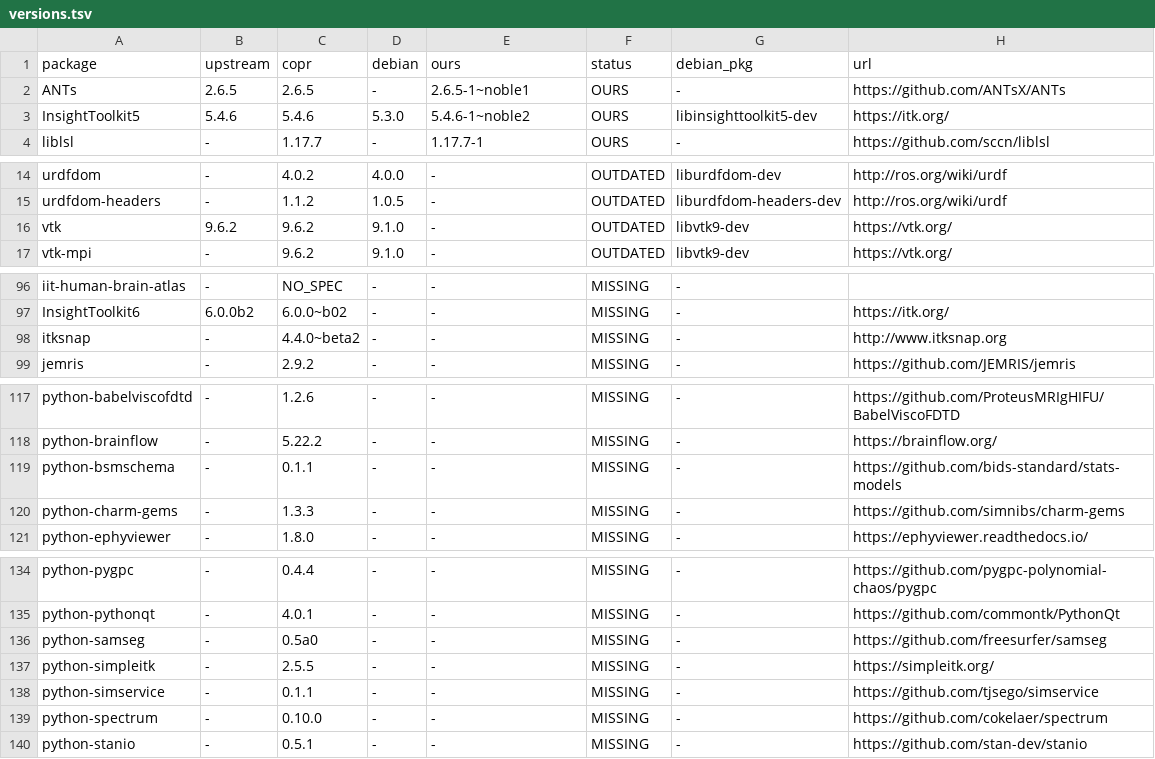
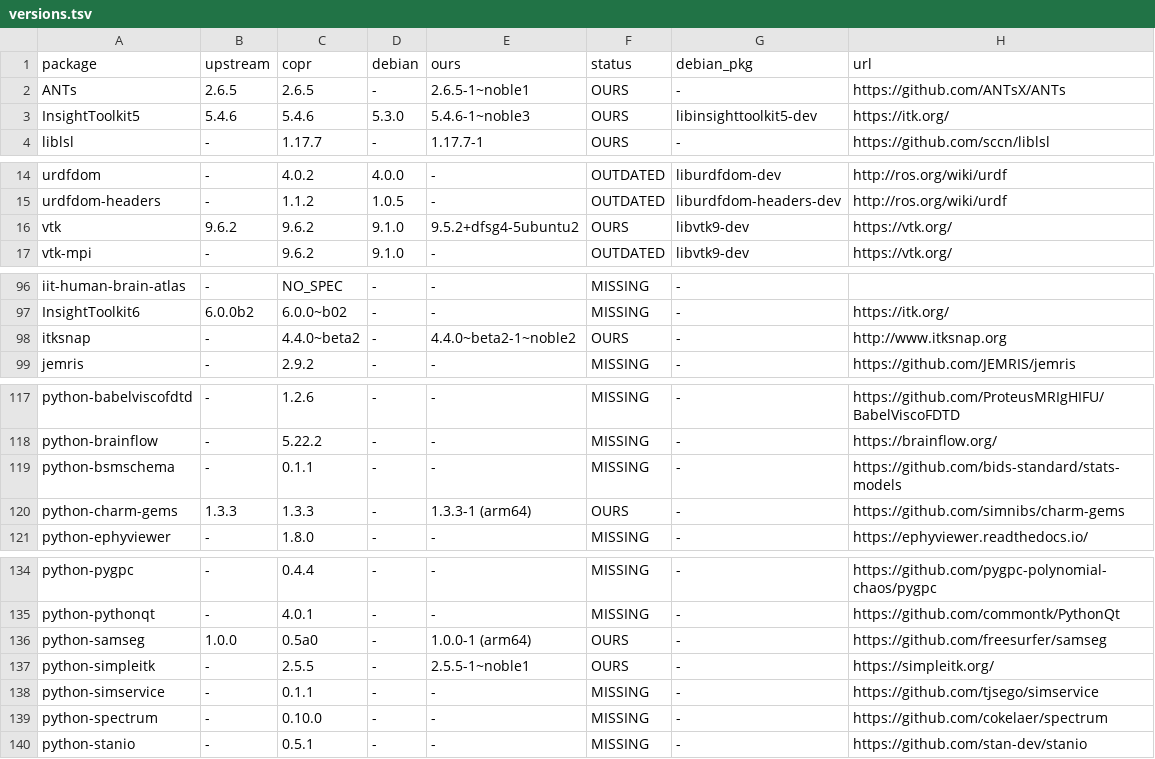
Before and after one commit to m9h/neurodebian, a TSV file: versions.tsv, drawn as a sheet; only a part is shown, gaps mark what is left out.

```diff
--- a/versions.tsv
+++ b/versions.tsv
@@ -2,3 +2,3 @@ package	upstream	copr	debian	ours	status	debian_pkg	url
 ANTs	2.6.5	2.6.5	-	2.6.5-1~noble1	OURS	-	https://github.com/ANTsX/ANTs
-InsightToolkit5	5.4.6	5.4.6	5.3.0	5.4.6-1~noble2	OURS	libinsighttoolkit5-dev	https://itk.org/
+InsightToolkit5	5.4.6	5.4.6	5.3.0	5.4.6-1~noble3	OURS	libinsighttoolkit5-dev	https://itk.org/
 liblsl	-	1.17.7	-	1.17.7-1	OURS	-	https://github.com/sccn/liblsl
@@ -15,3 +15,3 @@ urdfdom	-	4.0.2	4.0.0	-	OUTDATED	liburdfdom-dev	http://ros.org/wiki/urdf
 urdfdom-headers	-	1.1.2	1.0.5	-	OUTDATED	liburdfdom-headers-dev	http://ros.org/wiki/urdf
-vtk	9.6.2	9.6.2	9.1.0	-	OUTDATED	libvtk9-dev	https://vtk.org/
+vtk	9.6.2	9.6.2	9.1.0	9.5.2+dfsg4-5ubuntu2	OURS	libvtk9-dev	https://vtk.org/
 vtk-mpi	-	9.6.2	9.1.0	-	OUTDATED	libvtk9-dev	https://vtk.org/
@@ -97,3 +97,3 @@ iit-human-brain-atlas	-	NO_SPEC	-	-	MISSING	-
 InsightToolkit6	6.0.0b2	6.0.0~b02	-	-	MISSING	-	https://itk.org/
-itksnap	-	4.4.0~beta2	-	-	MISSING	-	http://www.itksnap.org
+itksnap	-	4.4.0~beta2	-	4.4.0~beta2-1~noble2	OURS	-	http://www.itksnap.org
 jemris	-	2.9.2	-	-	MISSING	-	https://github.com/JEMRIS/jemris
@@ -119,3 +119,3 @@ python-brainflow	-	5.22.2	-	-	MISSING	-	https://brainflow.org/
 python-bsmschema	-	0.1.1	-	-	MISSING	-	https://github.com/bids-standard/stats-models
-python-charm-gems	-	1.3.3	-	-	MISSING	-	https://github.com/simnibs/charm-gems
+python-charm-gems	1.3.3	1.3.3	-	1.3.3-1 (arm64)	OURS	-	https://github.com/simnibs/charm-gems
 python-ephyviewer	-	1.8.0	-	-	MISSING	-	https://ephyviewer.readthedocs.io/
@@ -135,4 +135,4 @@ python-pygpc	-	0.4.4	-	-	MISSING	-	https://github.com/pygpc-polynomial-chaos/pyg
 python-pythonqt	-	4.0.1	-	-	MISSING	-	https://github.com/commontk/PythonQt
-python-samseg	-	0.5a0	-	-	MISSING	-	https://github.com/freesurfer/samseg
-python-simpleitk	-	2.5.5	-	-	MISSING	-	https://simpleitk.org/
+python-samseg	1.0.0	0.5a0	-	1.0.0-1 (arm64)	OURS	-	https://github.com/freesurfer/samseg
+python-simpleitk	-	2.5.5	-	2.5.5-1~noble1	OURS	-	https://simpleitk.org/
 python-simservice	-	0.1.1	-	-	MISSING	-	https://github.com/tjsego/simservice
```
Also changed, not shown: 3 other files.
